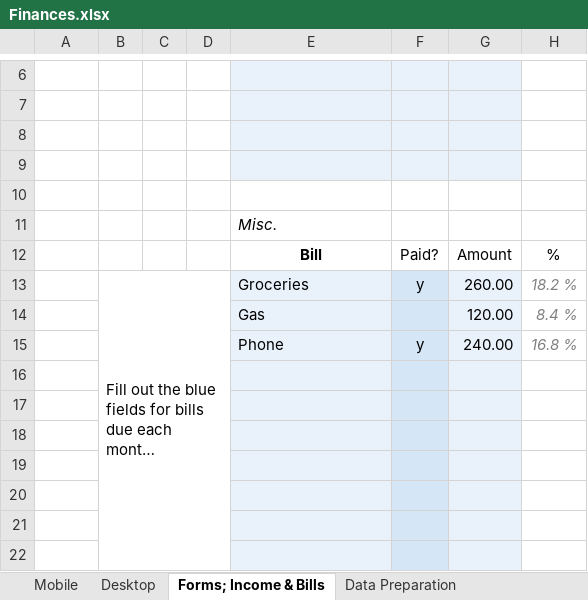
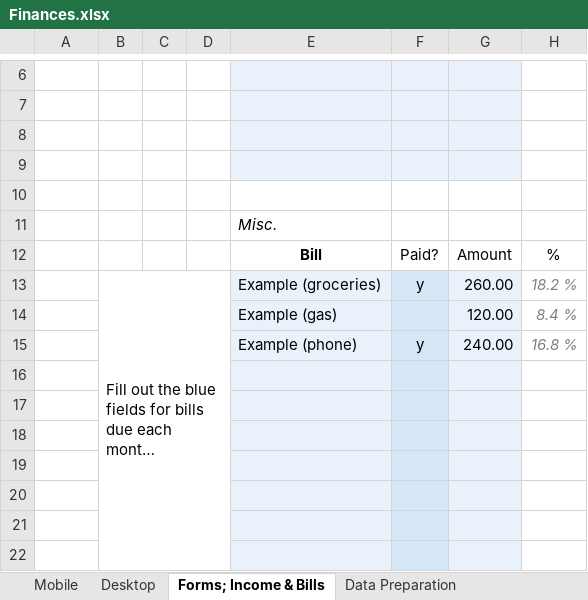
Before and after one commit to snorris108/Finances, an Excel workbook: Finances.xlsx, sheet Forms; Income & Bills, drawn as a sheet; only a part is shown, gaps mark what is left out; long unchanged cells end in …; values as stored, in another font and other column widths than the file's, no borders; table styles not drawn; the diff names each change by its address in the sheet, - before the commit and + after, or states it on an @@ line.

```diff
--- a/Finances.xlsx (sheet Forms; Income & Bills)
+++ b/Finances.xlsx (sheet Forms; Income & Bills)
-E13: Groceries
+E13: Example (groceries)
-E14: Gas
+E14: Example (gas)
-E15: Phone
+E15: Example (phone)
```
Also changed, not shown: sheet Data Preparation, other sheet tabs, formulas that keep their value, charts or pictures.
